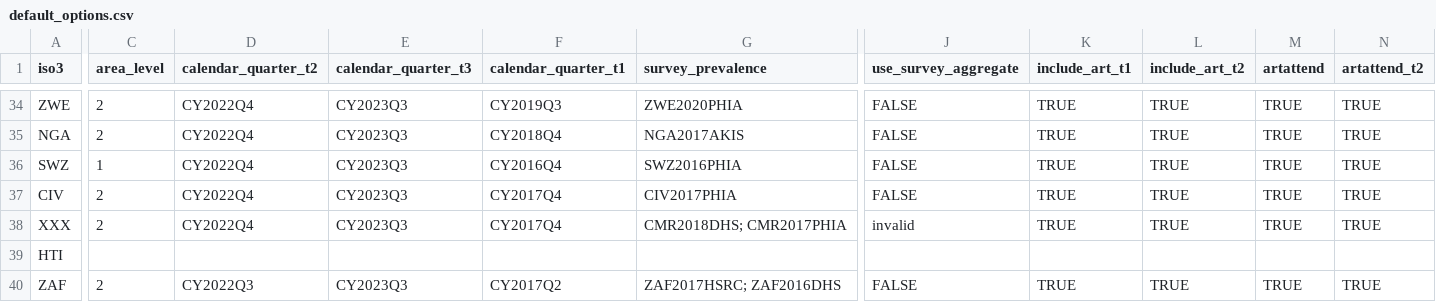
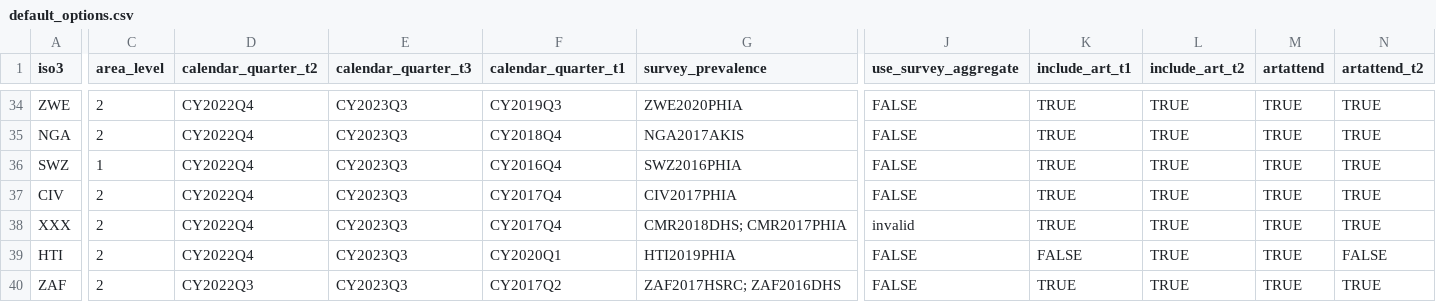
Before and after one commit to mrc-ide/naomi.options, a CSV file: inst/default_options.csv, drawn as a sheet; only a part is shown, gaps mark what is left out; the diff covers the shown part only; the diff names each change by its address in the sheet, - before the commit and + after, or states it on an @@ line.

Commit message:
update default options for HTI

```diff
--- a/inst/default_options.csv
+++ b/inst/default_options.csv
-C39 (area_level): (empty)
+C39 (area_level): 2
-D39 (calendar_quarter_t2): (empty)
+D39 (calendar_quarter_t2): CY2022Q4
-E39 (calendar_quarter_t3): (empty)
+E39 (calendar_quarter_t3): CY2023Q3
-F39 (calendar_quarter_t1): (empty)
+F39 (calendar_quarter_t1): CY2020Q1
-G39 (survey_prevalence): (empty)
+G39 (survey_prevalence): HTI2019PHIA
-J39 (use_survey_aggregate): (empty)
+J39 (use_survey_aggregate): FALSE
-K39 (include_art_t1): (empty)
+K39 (include_art_t1): FALSE
-L39 (include_art_t2): (empty)
+L39 (include_art_t2): TRUE
-M39 (artattend): (empty)
+M39 (artattend): TRUE
-N39 (artattend_t2): (empty)
+N39 (artattend_t2): FALSE
```
Also changed, not shown: 37 edited cells elsewhere in this file.
